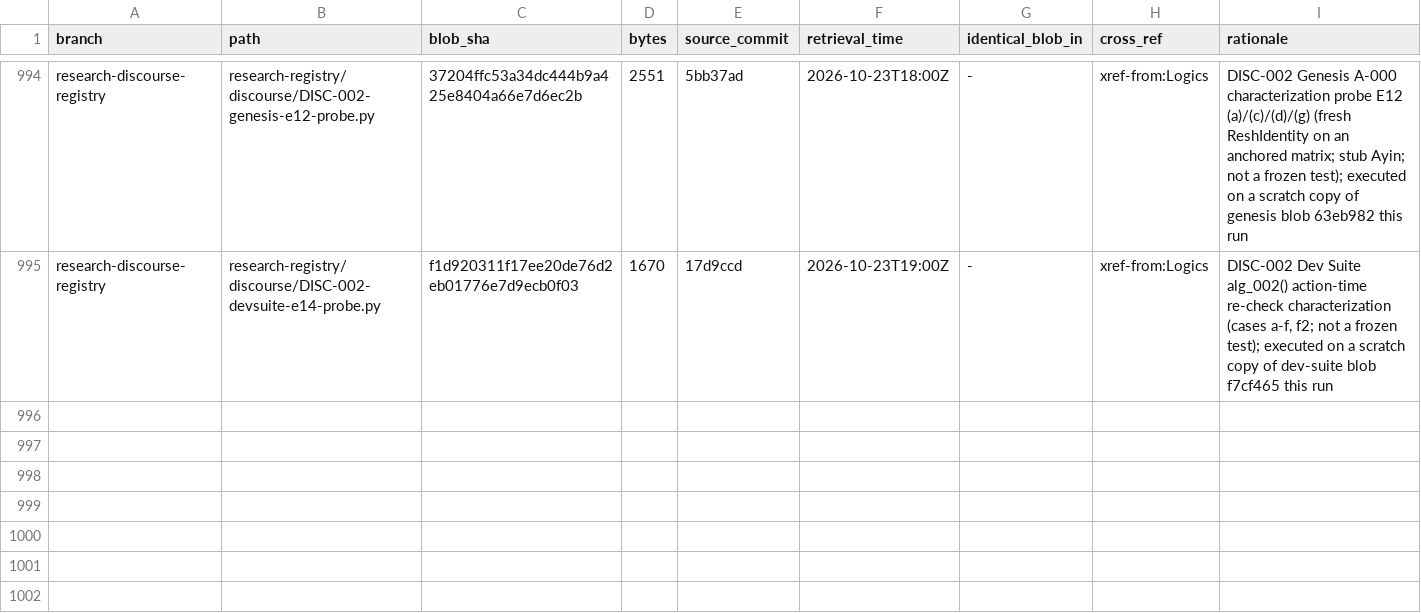
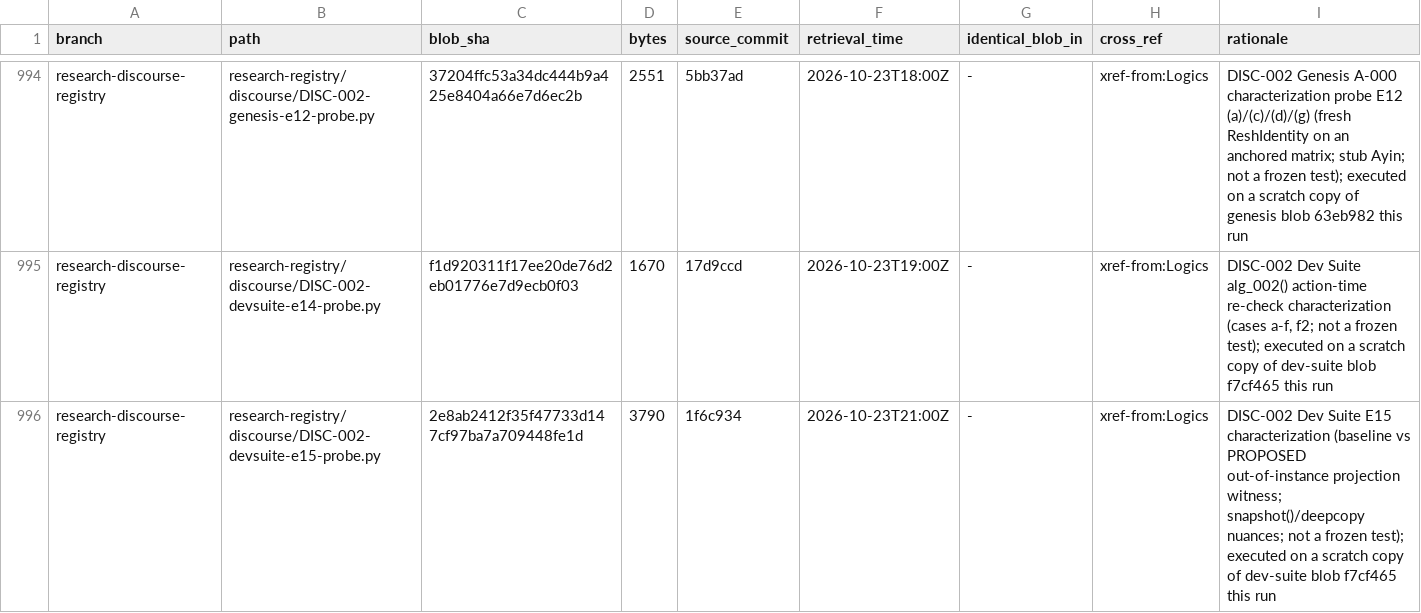
Before and after one commit to AGI144348Outlook/Echo_Green_Future, a TSV file: L2-library/Algorithms/REGISTER.tsv, drawn as a sheet; only a part is shown, gaps mark what is left out; the diff names each change by its address in the sheet, - before the commit and + after, or states it on an @@ line.

```diff
--- a/L2-library/Algorithms/REGISTER.tsv
+++ b/L2-library/Algorithms/REGISTER.tsv
+row 996: research-discourse-registry | research-registry/discourse/DISC-002-devsuite-e15-probe.py | 2e8ab2412f35f47733d147cf97ba7a709448fe1d | 3790 | 1f6c934 | 2026-10-23T21:00Z | - | xref-from:Logics | DISC-002 Dev Suite E15 characterization (baseline vs PROPOSED out-of-instance projection witness; snapshot()/deepcopy nuances; not a frozen test); executed on a scratch copy of dev-suite blob f7cf465 this run
```
Also changed, not shown: L2-library/Logics/REGISTER.tsv, 4 other files.
